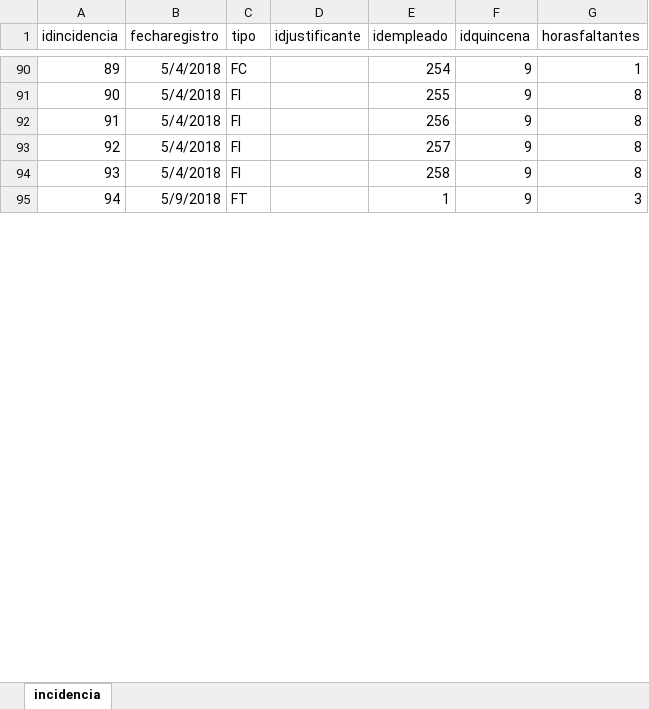
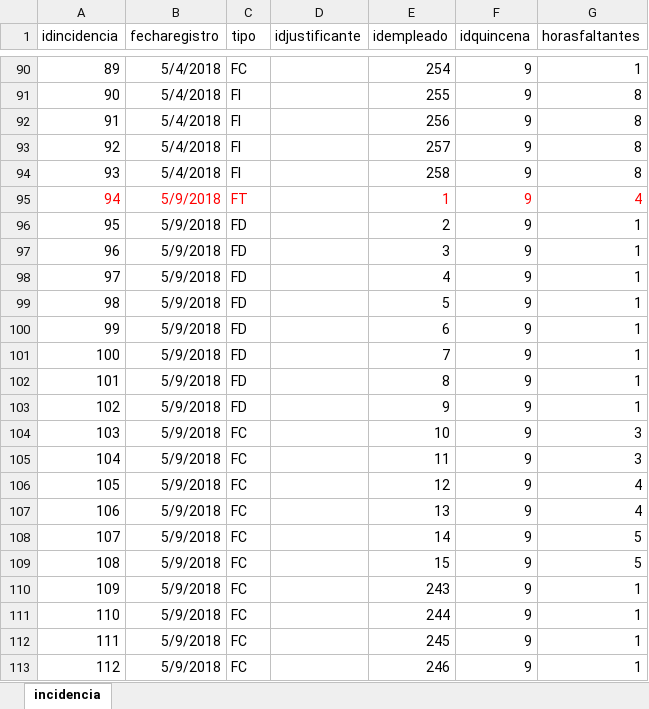
Before and after one commit to IngSoftware3CM2/proyecto, an Excel workbook: Datos/incidencia.xlsx, sheet incidencia, drawn as a sheet; only a part is shown, gaps mark what is left out; values as stored, in another font and other column widths than the file's, no borders; the diff covers the shown part only; the diff names each change by its address in the sheet, - before the commit and + after, or states it on an @@ line.

```diff
--- a/Datos/incidencia.xlsx (sheet incidencia)
+++ b/Datos/incidencia.xlsx (sheet incidencia)
-A95:C95 text colour: black
+A95:C95 text colour: #FF0000
-E95:G95 text colour: black
+E95:G95 text colour: #FF0000
-G95 (horasfaltantes): 3
+G95 (horasfaltantes): 4
+row 96: 95 | 5/9/2018 | FD |  | 2 | 9 | 1
+row 97: 96 | 5/9/2018 | FD |  | 3 | 9 | 1
+row 98: 97 | 5/9/2018 | FD |  | 4 | 9 | 1
+row 99: 98 | 5/9/2018 | FD |  | 5 | 9 | 1
+row 100: 99 | 5/9/2018 | FD |  | 6 | 9 | 1
+row 101: 100 | 5/9/2018 | FD |  | 7 | 9 | 1
+row 102: 101 | 5/9/2018 | FD |  | 8 | 9 | 1
+row 103: 102 | 5/9/2018 | FD |  | 9 | 9 | 1
+row 104: 103 | 5/9/2018 | FC |  | 10 | 9 | 3
+row 105: 104 | 5/9/2018 | FC |  | 11 | 9 | 3
+row 106: 105 | 5/9/2018 | FC |  | 12 | 9 | 4
+row 107: 106 | 5/9/2018 | FC |  | 13 | 9 | 4
+row 108: 107 | 5/9/2018 | FC |  | 14 | 9 | 5
+row 109: 108 | 5/9/2018 | FC |  | 15 | 9 | 5
+row 110: 109 | 5/9/2018 | FC |  | 243 | 9 | 1
+row 111: 110 | 5/9/2018 | FC |  | 244 | 9 | 1
+row 112: 111 | 5/9/2018 | FC |  | 245 | 9 | 1
+row 113: 112 | 5/9/2018 | FC |  | 246 | 9 | 1
```
Also changed, not shown: 132 added rows, 5 edited cells, cell formats and row numbers in column A elsewhere in this sheet, Datos/asistencia.xlsx, 3 other files.
